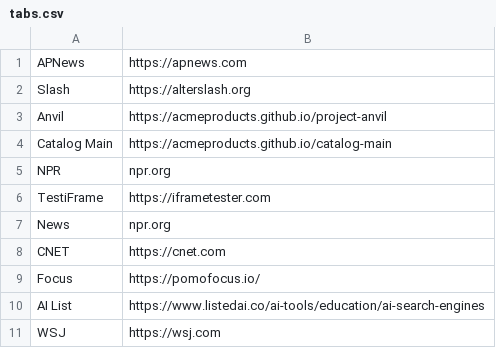
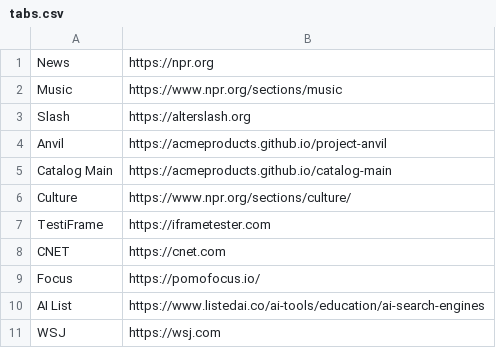
Before and after one commit to acmeproducts/catalog, a CSV file: tabs.csv, drawn as a sheet.

Commit message:
Update tabs.csv

```diff
--- a/tabs.csv
+++ b/tabs.csv
@@ -1,2 +1,3 @@
-APNews,https://apnews.com
+News,https://npr.org
+Music,https://www.npr.org/sections/music
 Slash,https://alterslash.org
@@ -4,5 +5,4 @@ Anvil,https://acmeproducts.github.io/project-anvil
 Catalog Main,https://acmeproducts.github.io/catalog-main
-NPR,npr.org
+Culture,https://www.npr.org/sections/culture/
 TestiFrame,https://iframetester.com
-News,npr.org
 CNET,https://cnet.com
```
